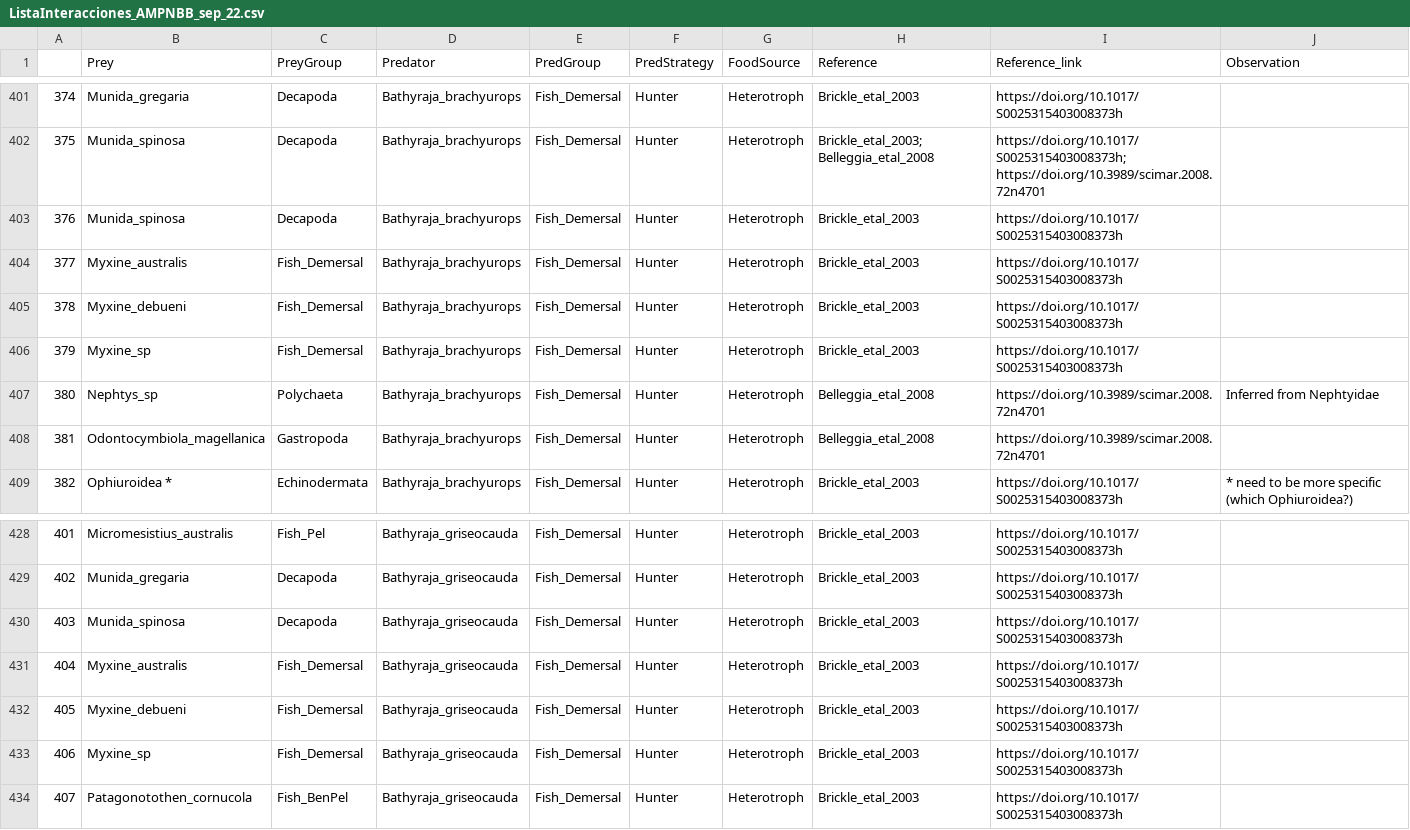
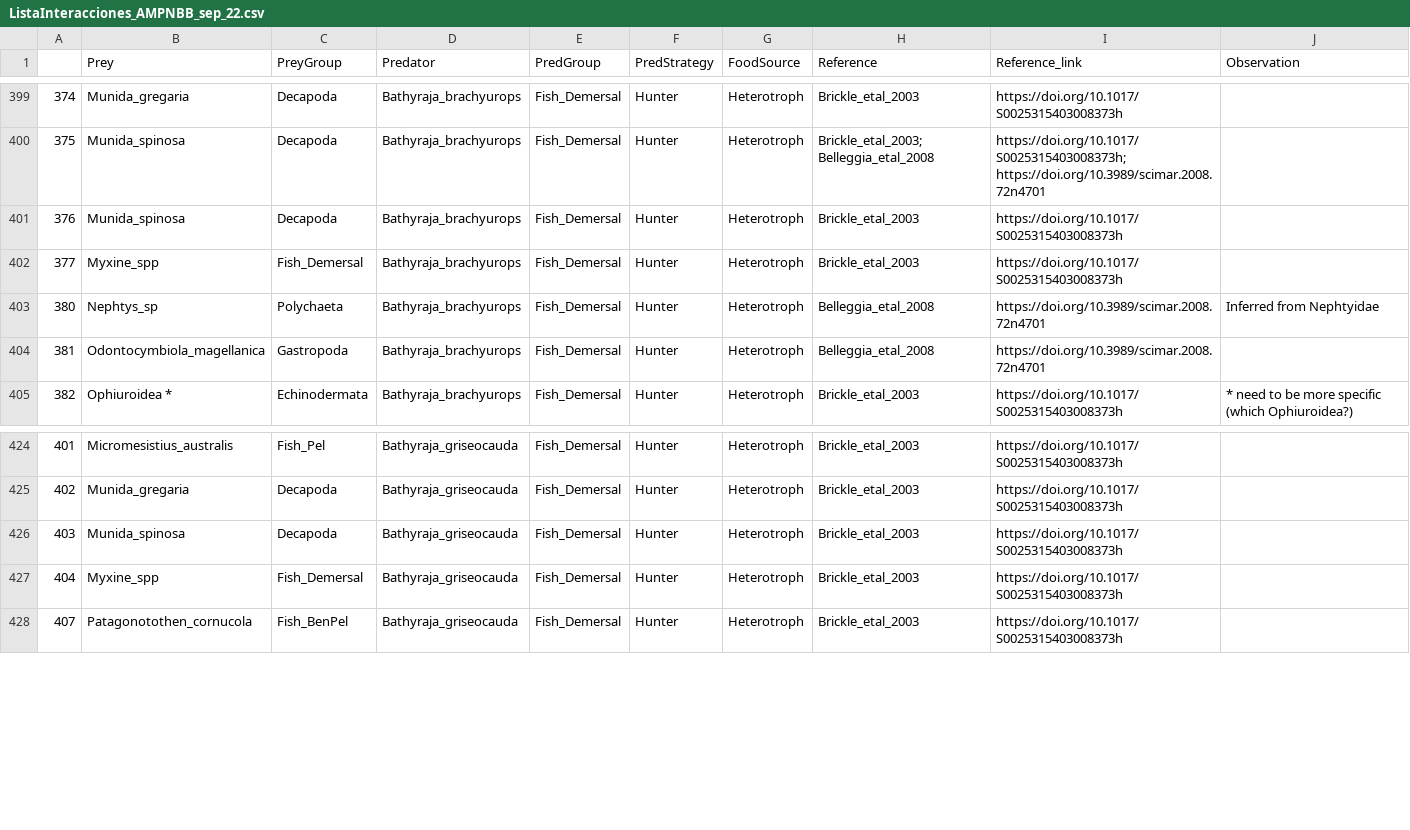
Before and after one commit to TomasMarina/TrophicInteractions_MPABancoBurdwood, a CSV file: data/ListaInteracciones_AMPNBB_sep_22.csv, drawn as a sheet; only a part is shown, gaps mark what is left out; the diff covers the shown part only.

```diff
--- a/data/ListaInteracciones_AMPNBB_sep_22.csv
+++ b/data/ListaInteracciones_AMPNBB_sep_22.csv
@@ -403,5 +401,3 @@
 376,Munida_spinosa,Decapoda,Bathyraja_brachyurops,Fish_Demersal,Hunter,Heterotroph,Brickle_etal_2003,https://doi.org/10.1017/S0025315403008373h,
-377,Myxine_australis,Fish_Demersal,Bathyraja_brachyurops,Fish_Demersal,Hunter,Heterotroph,Brickle_etal_2003,https://doi.org/10.1017/S0025315403008373h,
-378,Myxine_debueni,Fish_Demersal,Bathyraja_brachyurops,Fish_Demersal,Hunter,Heterotroph,Brickle_etal_2003,https://doi.org/10.1017/S0025315403008373h,
-379,Myxine_sp,Fish_Demersal,Bathyraja_brachyurops,Fish_Demersal,Hunter,Heterotroph,Brickle_etal_2003,https://doi.org/10.1017/S0025315403008373h,
+377,Myxine_spp,Fish_Demersal,Bathyraja_brachyurops,Fish_Demersal,Hunter,Heterotroph,Brickle_etal_2003,https://doi.org/10.1017/S0025315403008373h,
 380,Nephtys_sp,Polychaeta,Bathyraja_brachyurops,Fish_Demersal,Hunter,Heterotroph,Belleggia_etal_2008,https://doi.org/10.3989/scimar.2008.72n4701,Inferred from Nephtyidae
@@ -430,5 +426,3 @@
 403,Munida_spinosa,Decapoda,Bathyraja_griseocauda,Fish_Demersal,Hunter,Heterotroph,Brickle_etal_2003,https://doi.org/10.1017/S0025315403008373h,
-404,Myxine_australis,Fish_Demersal,Bathyraja_griseocauda,Fish_Demersal,Hunter,Heterotroph,Brickle_etal_2003,https://doi.org/10.1017/S0025315403008373h,
-405,Myxine_debueni,Fish_Demersal,Bathyraja_griseocauda,Fish_Demersal,Hunter,Heterotroph,Brickle_etal_2003,https://doi.org/10.1017/S0025315403008373h,
-406,Myxine_sp,Fish_Demersal,Bathyraja_griseocauda,Fish_Demersal,Hunter,Heterotroph,Brickle_etal_2003,https://doi.org/10.1017/S0025315403008373h,
+404,Myxine_spp,Fish_Demersal,Bathyraja_griseocauda,Fish_Demersal,Hunter,Heterotroph,Brickle_etal_2003,https://doi.org/10.1017/S0025315403008373h,
 407,Patagonotothen_cornucola,Fish_BenPel,Bathyraja_griseocauda,Fish_Demersal,Hunter,Heterotroph,Brickle_etal_2003,https://doi.org/10.1017/S0025315403008373h,
```
Also changed, not shown: 1 added row, 11 removed rows and 10 edited cells elsewhere in this file.
